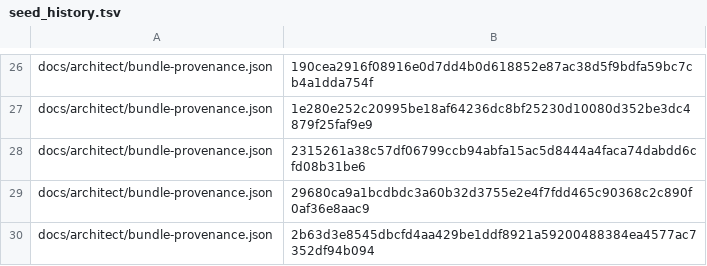
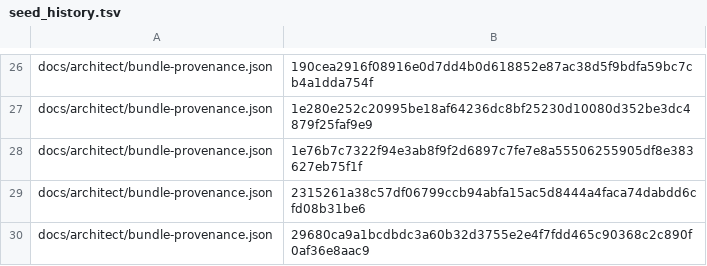
Before and after one commit to bobmatnyc/trusty-tools, a TSV file: crates/trusty-mpm/src/bin/tm/commands/fleet/seed_history.tsv, drawn as a sheet; only a part is shown, gaps mark what is left out; the shorter side is filled out with more unchanged rows; the diff names each change by its address in the sheet, - before the commit and + after, or states it on an @@ line.

```diff
--- a/crates/trusty-mpm/src/bin/tm/commands/fleet/seed_history.tsv
+++ b/crates/trusty-mpm/src/bin/tm/commands/fleet/seed_history.tsv
+row 28: docs/architect/bundle-provenance.json | 1e76b7c7322f94e3ab8f9f2d6897c7fe7e8a55506255905df8e383627eb75f1f
```
